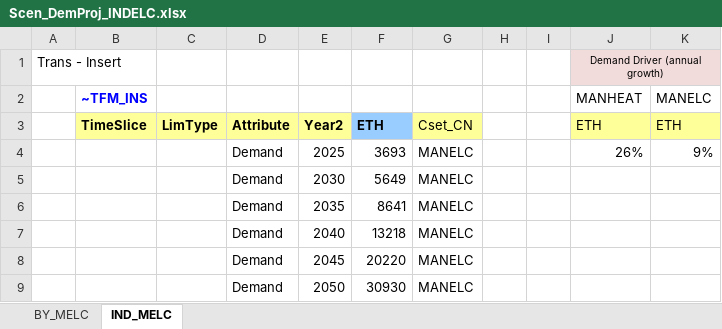
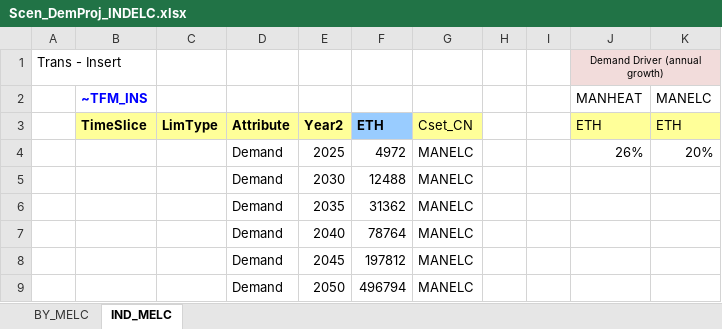
Before and after one commit to Tamenew/INDIND, an Excel workbook: SuppXLS/Scen_DemProj_INDELC.xlsx, sheet IND_MELC, drawn as a sheet; values as stored, in another font and other column widths than the file's, no borders; charts and pictures not drawn; the diff names each change by its address in the sheet, - before the commit and + after, or states it on an @@ line.

```diff
--- a/SuppXLS/Scen_DemProj_INDELC.xlsx (sheet IND_MELC)
+++ b/SuppXLS/Scen_DemProj_INDELC.xlsx (sheet IND_MELC)
-F4: 3693
+F4: 4972
-K4 (MANELC): 9%
+K4 (MANELC): 20%
-F5: 5649
+F5: 12488
-F6: 8641
+F6: 31362
-F7: 13218
+F7: 78764
-F8: 20220
+F8: 197812
-F9: 30930
+F9: 496794
```
Also changed, not shown: SuppXLS/Scen_DemProj_INDHTH.xlsx, VT_REG_PRI_V01.xlsx.
